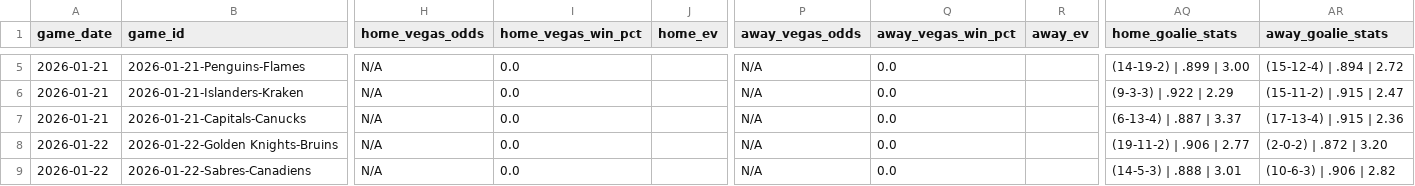
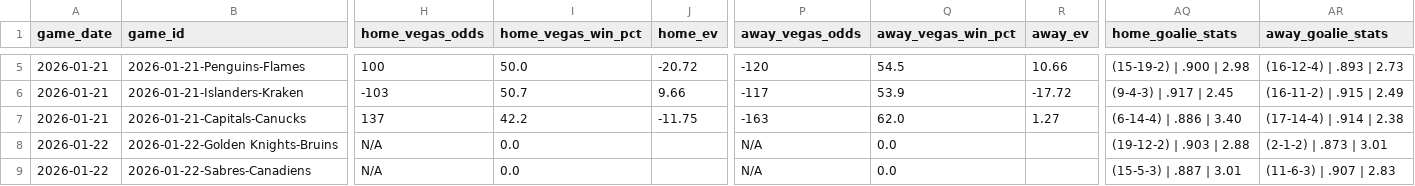
Before and after one commit to alexgarrison2/axiom, a CSV file: data/predictions_detailed.csv, drawn as a sheet; only a part is shown, gaps mark what is left out; the diff covers the shown part only; the diff names each change by its address in the sheet, - before the commit and + after, or states it on an @@ line.

```diff
--- a/data/predictions_detailed.csv
+++ b/data/predictions_detailed.csv
-H5 (home_vegas_odds): N/A
+H5 (home_vegas_odds): 100
-I5 (home_vegas_win_pct): 0.0
+I5 (home_vegas_win_pct): 50.0
-J5 (home_ev): (empty)
+J5 (home_ev): -20.72
-P5 (away_vegas_odds): N/A
+P5 (away_vegas_odds): -120
-Q5 (away_vegas_win_pct): 0.0
+Q5 (away_vegas_win_pct): 54.5
-R5 (away_ev): (empty)
+R5 (away_ev): 10.66
-AQ5 (home_goalie_stats): (14-19-2) | .899 | 3.00
+AQ5 (home_goalie_stats): (15-19-2) | .900 | 2.98
-AR5 (away_goalie_stats): (15-12-4) | .894 | 2.72
+AR5 (away_goalie_stats): (16-12-4) | .893 | 2.73
-H6 (home_vegas_odds): N/A
+H6 (home_vegas_odds): -103
-I6 (home_vegas_win_pct): 0.0
+I6 (home_vegas_win_pct): 50.7
-J6 (home_ev): (empty)
+J6 (home_ev): 9.66
-P6 (away_vegas_odds): N/A
+P6 (away_vegas_odds): -117
-Q6 (away_vegas_win_pct): 0.0
+Q6 (away_vegas_win_pct): 53.9
-R6 (away_ev): (empty)
+R6 (away_ev): -17.72
-AQ6 (home_goalie_stats): (9-3-3) | .922 | 2.29
+AQ6 (home_goalie_stats): (9-4-3) | .917 | 2.45
-AR6 (away_goalie_stats): (15-11-2) | .915 | 2.47
+AR6 (away_goalie_stats): (16-11-2) | .915 | 2.49
-H7 (home_vegas_odds): N/A
+H7 (home_vegas_odds): 137
-I7 (home_vegas_win_pct): 0.0
+I7 (home_vegas_win_pct): 42.2
-J7 (home_ev): (empty)
+J7 (home_ev): -11.75
-P7 (away_vegas_odds): N/A
+P7 (away_vegas_odds): -163
-Q7 (away_vegas_win_pct): 0.0
+Q7 (away_vegas_win_pct): 62.0
-R7 (away_ev): (empty)
+R7 (away_ev): 1.27
-AQ7 (home_goalie_stats): (6-13-4) | .887 | 3.37
+AQ7 (home_goalie_stats): (6-14-4) | .886 | 3.40
-AR7 (away_goalie_stats): (17-13-4) | .915 | 2.36
+AR7 (away_goalie_stats): (17-14-4) | .914 | 2.38
-AQ8 (home_goalie_stats): (19-11-2) | .906 | 2.77
+AQ8 (home_goalie_stats): (19-12-2) | .903 | 2.88
-AR8 (away_goalie_stats): (2-0-2) | .872 | 3.20
+AR8 (away_goalie_stats): (2-1-2) | .873 | 3.01
-AQ9 (home_goalie_stats): (14-5-3) | .888 | 3.01
+AQ9 (home_goalie_stats): (15-5-3) | .887 | 3.01
-AR9 (away_goalie_stats): (10-6-3) | .906 | 2.82
+AR9 (away_goalie_stats): (11-6-3) | .907 | 2.83
```
Also changed, not shown: 42 edited cells elsewhere in this file, pipeline/data/predictions_detailed.csv, public/data/predictions_detailed.csv, 5 other files.
